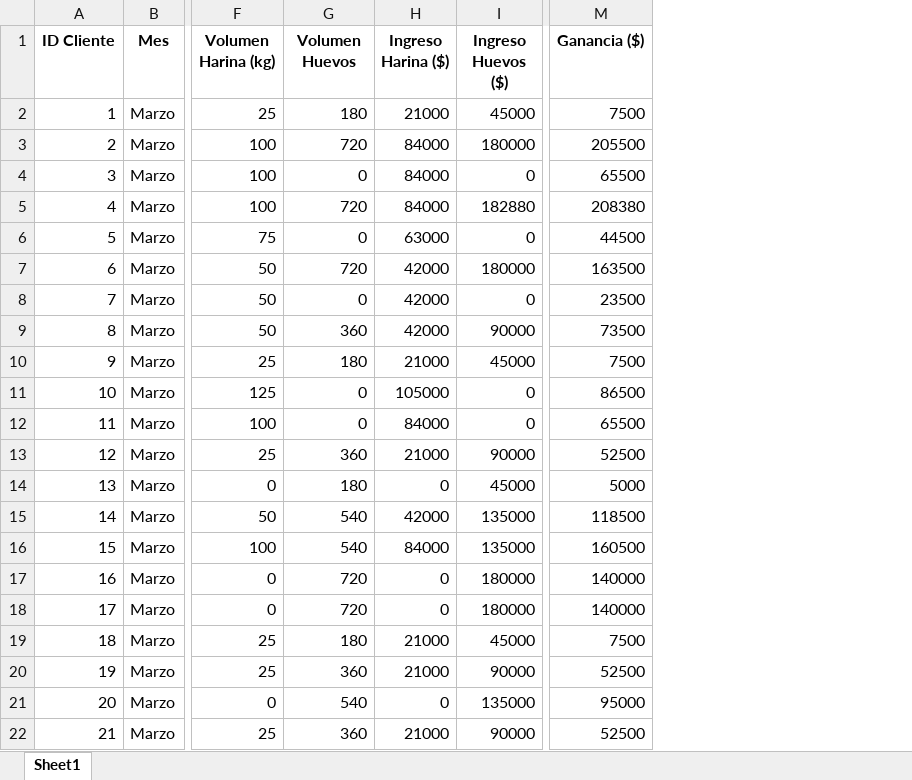
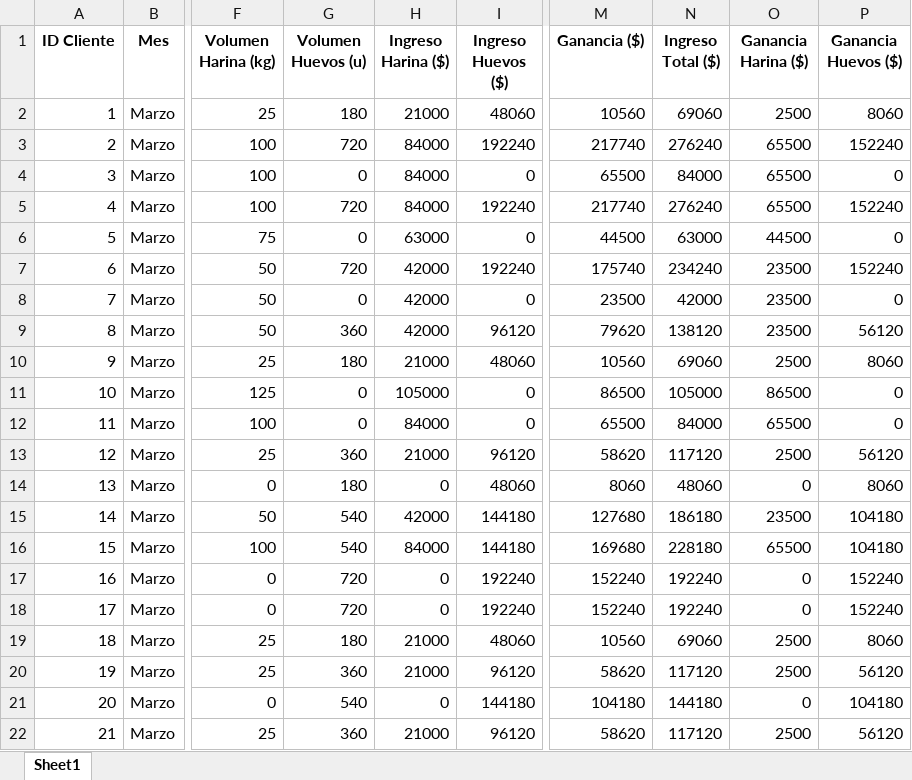
Before and after one commit to KarinaLizama/proyecto_distribuidora, an Excel workbook: archivo_con_ganancia.xlsx, sheet Sheet1, drawn as a sheet; only a part is shown, gaps mark what is left out; values as stored, in another font and other column widths than the file's, no borders; the diff covers the shown part only; the diff names each change by its address in the sheet, - before the commit and + after, or states it on an @@ line.

```diff
--- a/archivo_con_ganancia.xlsx (sheet Sheet1)
+++ b/archivo_con_ganancia.xlsx (sheet Sheet1)
+column N (Ingreso Total ($)), rows 2-22: 69060 | 276240 | 84000 | 276240 | 63000 | 234240 | 42000 | 138120 | 69060 | 105000 | 84000 | 117120 | 48060 | 186180 | 228180 | 192240 | 192240 | 69060 | 117120 | 144180 | 117120
+column O (Ganancia Harina ($)), rows 2-22: 2500 | 65500 | 65500 | 65500 | 44500 | 23500 | 23500 | 23500 | 2500 | 86500 | 65500 | 2500 | 0 | 23500 | 65500 | 0 | 0 | 2500 | 2500 | 0 | 2500
+column P (Ganancia Huevos ($)), rows 2-22: 8060 | 152240 | 0 | 152240 | 0 | 152240 | 0 | 56120 | 8060 | 0 | 0 | 56120 | 8060 | 104180 | 104180 | 152240 | 152240 | 8060 | 56120 | 104180 | 56120
-G1: Volumen Huevos
+G1: Volumen Huevos (u)
-I2 (Ingreso Huevos ($)): 45000
+I2 (Ingreso Huevos ($)): 48060
-M2 (Ganancia ($)): 7500
+M2 (Ganancia ($)): 10560
-I3 (Ingreso Huevos ($)): 180000
+I3 (Ingreso Huevos ($)): 192240
-M3 (Ganancia ($)): 205500
+M3 (Ganancia ($)): 217740
-I5 (Ingreso Huevos ($)): 182880
+I5 (Ingreso Huevos ($)): 192240
-M5 (Ganancia ($)): 208380
+M5 (Ganancia ($)): 217740
-I7 (Ingreso Huevos ($)): 180000
+I7 (Ingreso Huevos ($)): 192240
-M7 (Ganancia ($)): 163500
+M7 (Ganancia ($)): 175740
-I9 (Ingreso Huevos ($)): 90000
+I9 (Ingreso Huevos ($)): 96120
-M9 (Ganancia ($)): 73500
+M9 (Ganancia ($)): 79620
-I10 (Ingreso Huevos ($)): 45000
+I10 (Ingreso Huevos ($)): 48060
-M10 (Ganancia ($)): 7500
+M10 (Ganancia ($)): 10560
-I13 (Ingreso Huevos ($)): 90000
+I13 (Ingreso Huevos ($)): 96120
-M13 (Ganancia ($)): 52500
+M13 (Ganancia ($)): 58620
-I14 (Ingreso Huevos ($)): 45000
+I14 (Ingreso Huevos ($)): 48060
-M14 (Ganancia ($)): 5000
+M14 (Ganancia ($)): 8060
-I15:I16 (Ingreso Huevos ($)): 135000
+I15:I16 (Ingreso Huevos ($)): 144180
-M15 (Ganancia ($)): 118500
+M15 (Ganancia ($)): 127680
-M16 (Ganancia ($)): 160500
+M16 (Ganancia ($)): 169680
-I17:I18 (Ingreso Huevos ($)): 180000
+I17:I18 (Ingreso Huevos ($)): 192240
-M17:M18 (Ganancia ($)): 140000
+M17:M18 (Ganancia ($)): 152240
-I19 (Ingreso Huevos ($)): 45000
+I19 (Ingreso Huevos ($)): 48060
-M19 (Ganancia ($)): 7500
+M19 (Ganancia ($)): 10560
-I20 (Ingreso Huevos ($)): 90000
+I20 (Ingreso Huevos ($)): 96120
-M20 (Ganancia ($)): 52500
+M20 (Ganancia ($)): 58620
-I21 (Ingreso Huevos ($)): 135000
+I21 (Ingreso Huevos ($)): 144180
-M21 (Ganancia ($)): 95000
+M21 (Ganancia ($)): 104180
-I22 (Ingreso Huevos ($)): 90000
+I22 (Ingreso Huevos ($)): 96120
-M22 (Ganancia ($)): 52500
+M22 (Ganancia ($)): 58620
```
Also changed, not shown: 468 edited cells elsewhere in this sheet, 1 other file.
